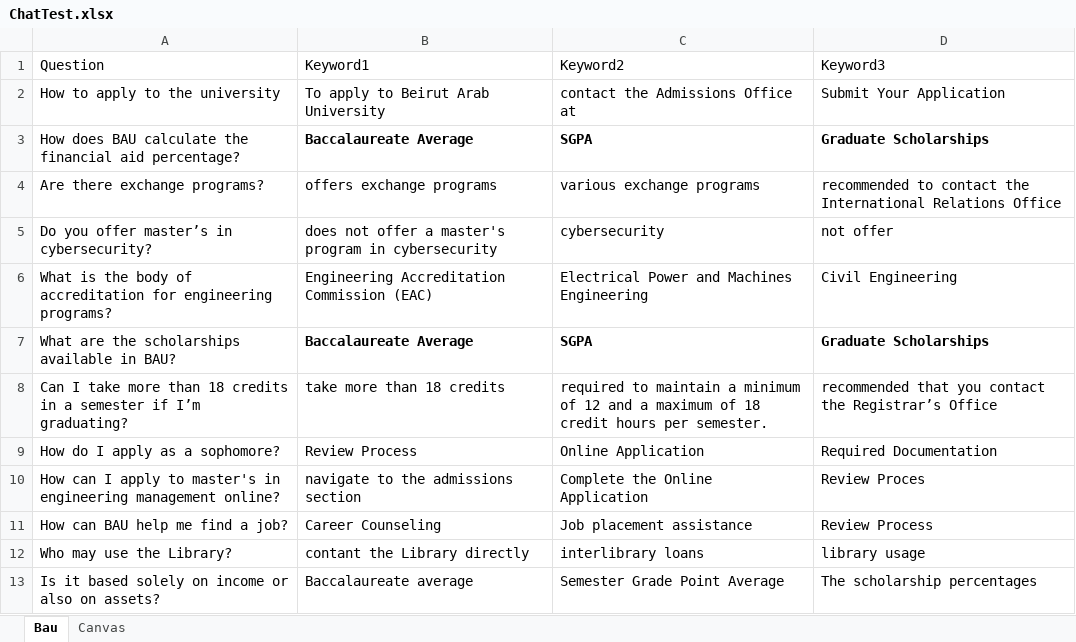
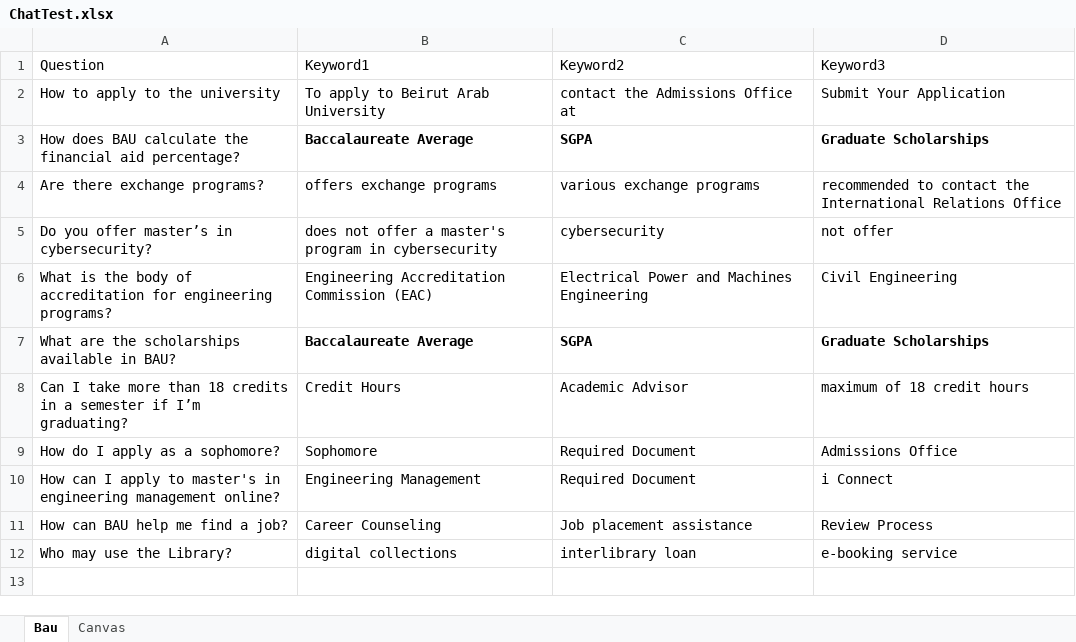
Before and after one commit to Srawas1996/NewAiucatro, an Excel workbook: src/main/files/ChatTest.xlsx, sheet Bau, drawn as a sheet; values as stored, in another font and other column widths than the file's, no borders; the diff names each change by its address in the sheet, - before the commit and + after, or states it on an @@ line.

```diff
--- a/src/main/files/ChatTest.xlsx (sheet Bau)
+++ b/src/main/files/ChatTest.xlsx (sheet Bau)
-B8 (Keyword1): take more than 18 credits
+B8 (Keyword1): Credit Hours
-C8 (Keyword2): required to maintain a minimum of 12 and a maximum of 18 credit hours per semester.
+C8 (Keyword2): Academic Advisor
-D8 (Keyword3): recommended that you contact the Registrar’s Office
+D8 (Keyword3): maximum of 18 credit hours
-B9 (Keyword1): Review Process
+B9 (Keyword1): Sophomore
-C9 (Keyword2): Online Application
+C9 (Keyword2): Required Document
-D9 (Keyword3): Required Documentation
+D9 (Keyword3): Admissions Office
-B10 (Keyword1): navigate to the admissions section
+B10 (Keyword1): Engineering Management
-C10 (Keyword2): Complete the Online Application
+C10 (Keyword2): Required Document
-D10 (Keyword3): Review Proces
+D10 (Keyword3): i Connect
-B12 (Keyword1): contant the Library directly
+B12 (Keyword1): digital collections
-C12 (Keyword2): interlibrary loans
+C12 (Keyword2): interlibrary loan
-D12 (Keyword3): library usage
+D12 (Keyword3): e-booking service
-row 13: Is it based solely on income or also on assets? | Baccalaureate average | Semester Grade Point Average | The scholarship percentages
```
Also changed, not shown: sheet Canvas, 42 other files.
